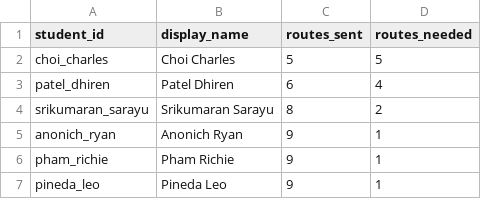
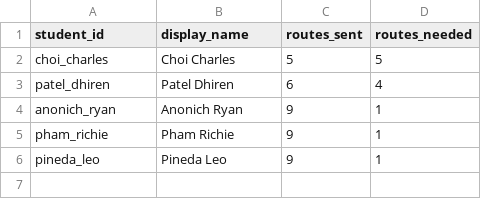
Before and after one commit to smannam77/chem169_llm_grader, a CSV file: grades/penalty_feb23_under10_routes.csv, drawn as a sheet.

```diff
--- a/grades/penalty_feb23_under10_routes.csv
+++ b/grades/penalty_feb23_under10_routes.csv
@@ -3,3 +3,2 @@ choi_charles,Choi Charles,5,5
 patel_dhiren,Patel Dhiren,6,4
-srikumaran_sarayu,Srikumaran Sarayu,8,2
 anonich_ryan,Anonich Ryan,9,1
```
Also changed, not shown: grades/route_completion_summary.csv, 1 other file.
